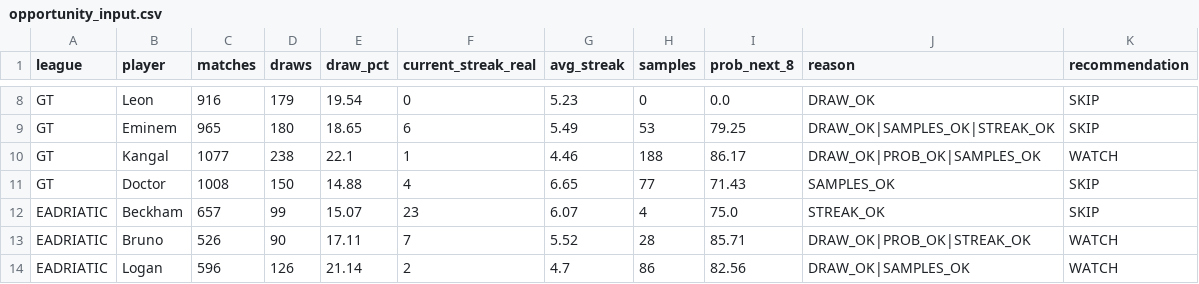
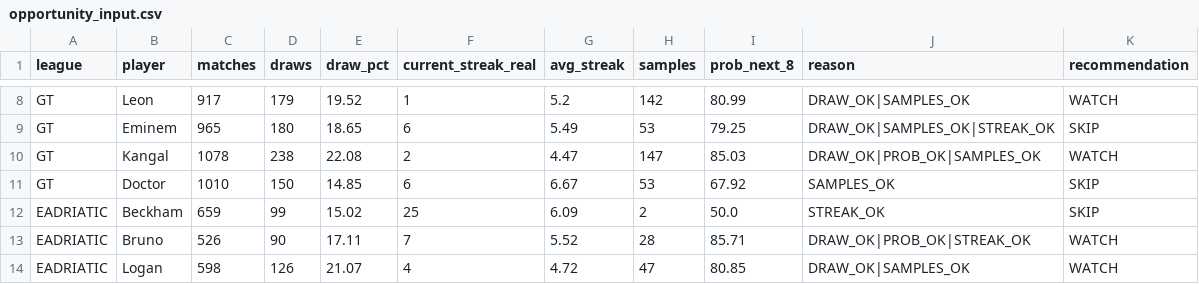
Before and after one commit to dgonzalez13/esports-tracker-full, a CSV file: opportunity_input.csv, drawn as a sheet; only a part is shown, gaps mark what is left out; the diff covers the shown part only; the diff names each change by its address in the sheet, - before the commit and + after, or states it on an @@ line.

```diff
--- a/opportunity_input.csv
+++ b/opportunity_input.csv
-C8 (matches): 916
+C8 (matches): 917
-E8 (draw_pct): 19.54
+E8 (draw_pct): 19.52
-F8 (current_streak_real): 0
+F8 (current_streak_real): 1
-G8 (avg_streak): 5.23
+G8 (avg_streak): 5.2
-H8 (samples): 0
+H8 (samples): 142
-I8 (prob_next_8): 0.0
+I8 (prob_next_8): 80.99
-J8 (reason): DRAW_OK
+J8 (reason): DRAW_OK|SAMPLES_OK
-K8 (recommendation): SKIP
+K8 (recommendation): WATCH
-C10 (matches): 1077
+C10 (matches): 1078
-E10 (draw_pct): 22.1
+E10 (draw_pct): 22.08
-F10 (current_streak_real): 1
+F10 (current_streak_real): 2
-G10 (avg_streak): 4.46
+G10 (avg_streak): 4.47
-H10 (samples): 188
+H10 (samples): 147
-I10 (prob_next_8): 86.17
+I10 (prob_next_8): 85.03
-C11 (matches): 1008
+C11 (matches): 1010
-E11 (draw_pct): 14.88
+E11 (draw_pct): 14.85
-F11 (current_streak_real): 4
+F11 (current_streak_real): 6
-G11 (avg_streak): 6.65
+G11 (avg_streak): 6.67
-H11 (samples): 77
+H11 (samples): 53
-I11 (prob_next_8): 71.43
+I11 (prob_next_8): 67.92
-C12 (matches): 657
+C12 (matches): 659
-E12 (draw_pct): 15.07
+E12 (draw_pct): 15.02
-F12 (current_streak_real): 23
+F12 (current_streak_real): 25
-G12 (avg_streak): 6.07
+G12 (avg_streak): 6.09
-H12 (samples): 4
+H12 (samples): 2
-I12 (prob_next_8): 75.0
+I12 (prob_next_8): 50.0
-C14 (matches): 596
+C14 (matches): 598
-E14 (draw_pct): 21.14
+E14 (draw_pct): 21.07
-F14 (current_streak_real): 2
+F14 (current_streak_real): 4
-G14 (avg_streak): 4.7
+G14 (avg_streak): 4.72
-H14 (samples): 86
+H14 (samples): 47
-I14 (prob_next_8): 82.56
+I14 (prob_next_8): 80.85
```
Also changed, not shown: 77 edited cells elsewhere in this file, 3 other files.
